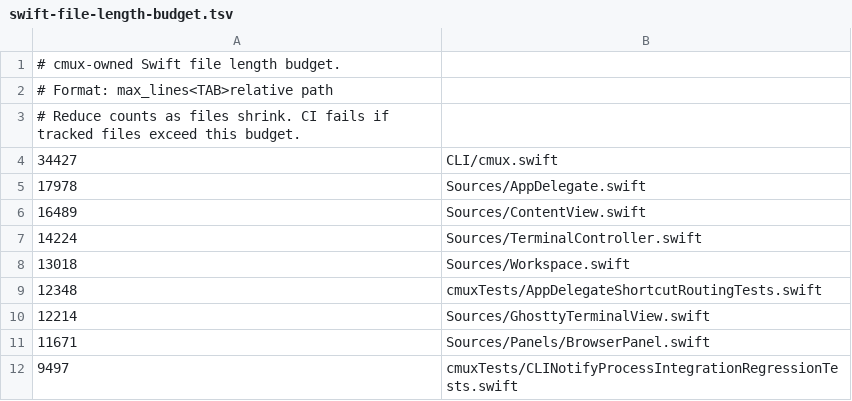
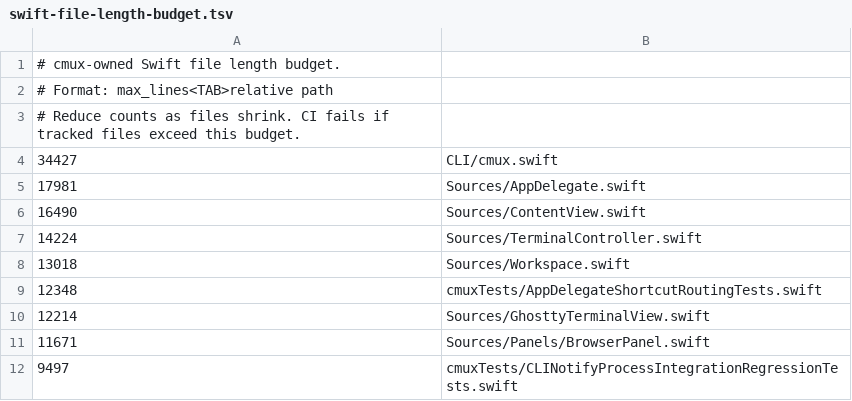
Before and after one commit to whyparv/cmux, a TSV file: .github/swift-file-length-budget.tsv, drawn as a sheet; only a part is shown.

```diff
--- a/.github/swift-file-length-budget.tsv
+++ b/.github/swift-file-length-budget.tsv
@@ -4,4 +4,4 @@
 34427	CLI/cmux.swift
-17978	Sources/AppDelegate.swift
-16489	Sources/ContentView.swift
+17981	Sources/AppDelegate.swift
+16490	Sources/ContentView.swift
 14224	Sources/TerminalController.swift
```
Also changed, not shown: 16 other files.
